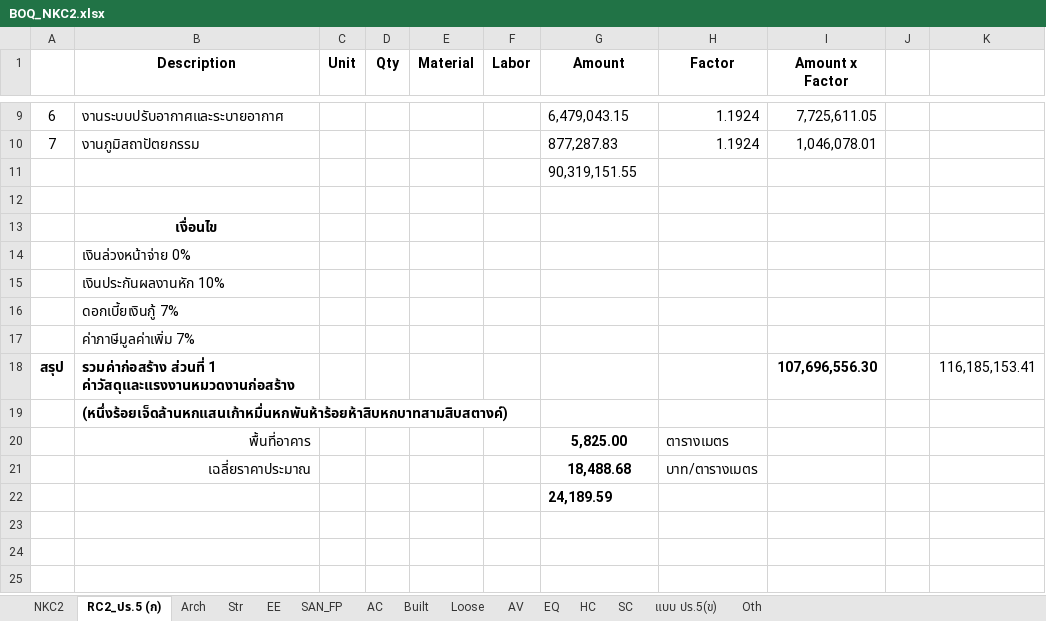
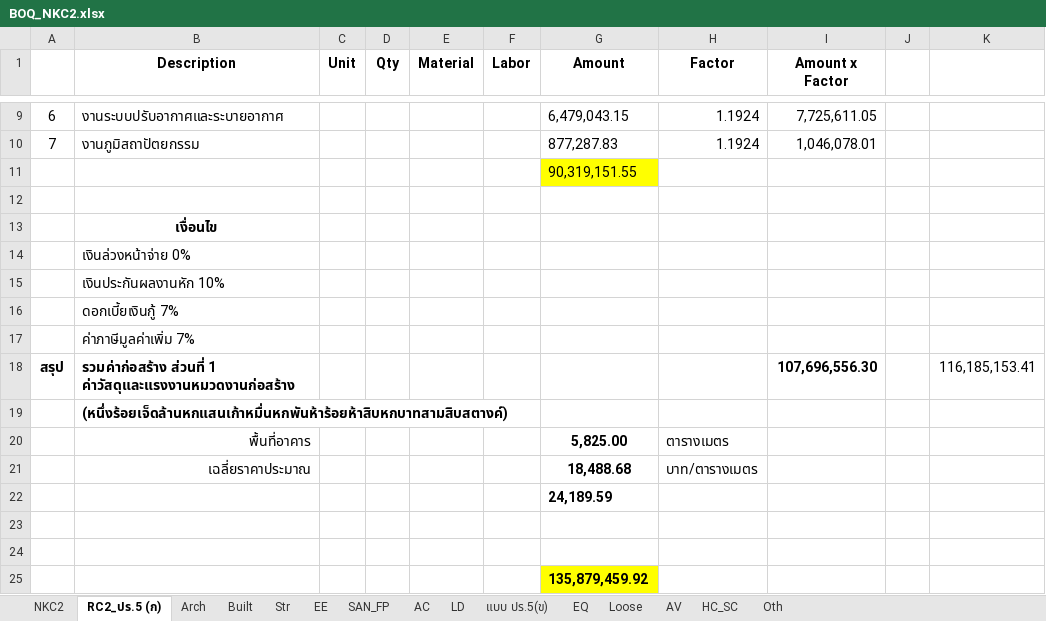
Before and after one commit to Suzanoo/okmd, an Excel workbook: public/boq/BOQ_NKC2.xlsx, sheet RC2_ปร.5 (ก), drawn as a sheet; only a part is shown, gaps mark what is left out; values as stored, in another font and other column widths than the file's, no borders; the diff names each change by its address in the sheet, - before the commit and + after, or states it on an @@ line.

```diff
--- a/public/boq/BOQ_NKC2.xlsx (sheet RC2_ปร.5 (ก))
+++ b/public/boq/BOQ_NKC2.xlsx (sheet RC2_ปร.5 (ก))
-sheet tab: HC
+sheet tab: LD
-sheet tab: SC
+sheet tab: HC_SC
@@ sheet tab order changed: NKC2 | RC2_ปร.5 (ก) | Arch | Built | Str | EE | SAN_FP | AC | LD | แบบ ปร.5(ข) | EQ | Loose | AV | HC_SC | Oth @@
-G11 fill: none
+G11 fill: #FFFF00
+row 23: (empty)
+row 24: (empty)
+row 25:  |  |  |  |  |  | 135,879,459.92
```
Also changed, not shown: sheet NKC2, sheet แบบ ปร.5(ข), formulas that keep their value, 5 other files.
